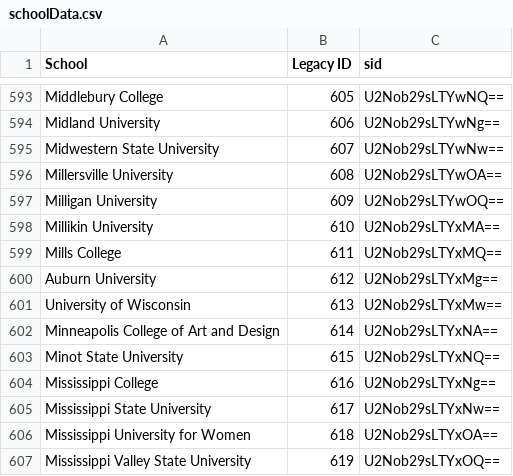
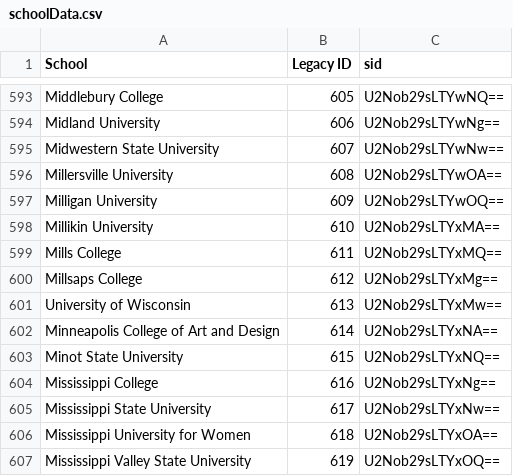
Before and after one commit to nte0004/Professor-Finder, a CSV file: schoolData.csv, drawn as a sheet; only a part is shown, gaps mark what is left out.

Commit message:
Fixed error: Millsaps College was listed wrong

```diff
--- a/schoolData.csv
+++ b/schoolData.csv
@@ -599,3 +599,3 @@ Millikin University,610,U2Nob29sLTYxMA==
 Mills College,611,U2Nob29sLTYxMQ==
-Auburn University,612,U2Nob29sLTYxMg==
+Millsaps College,612,U2Nob29sLTYxMg==
 University of Wisconsin,613,U2Nob29sLTYxMw==
```
